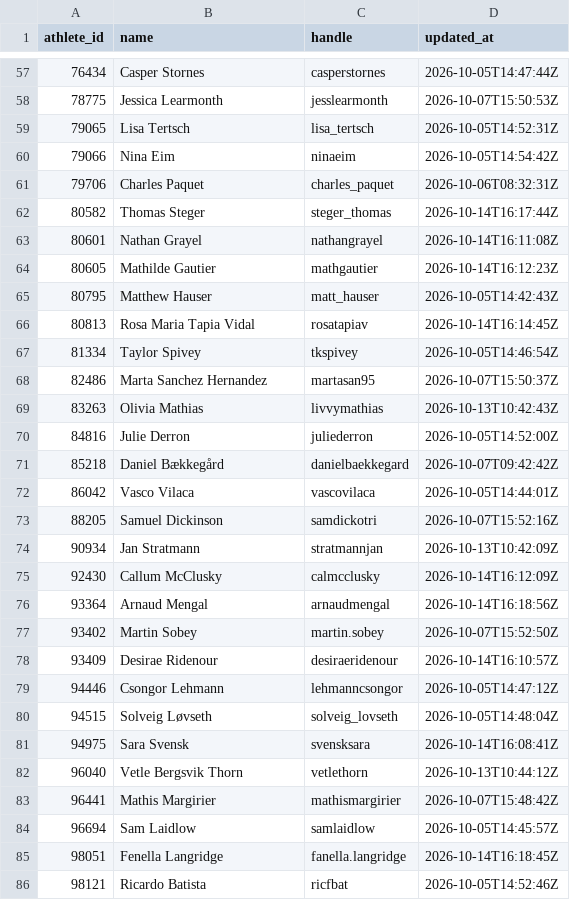
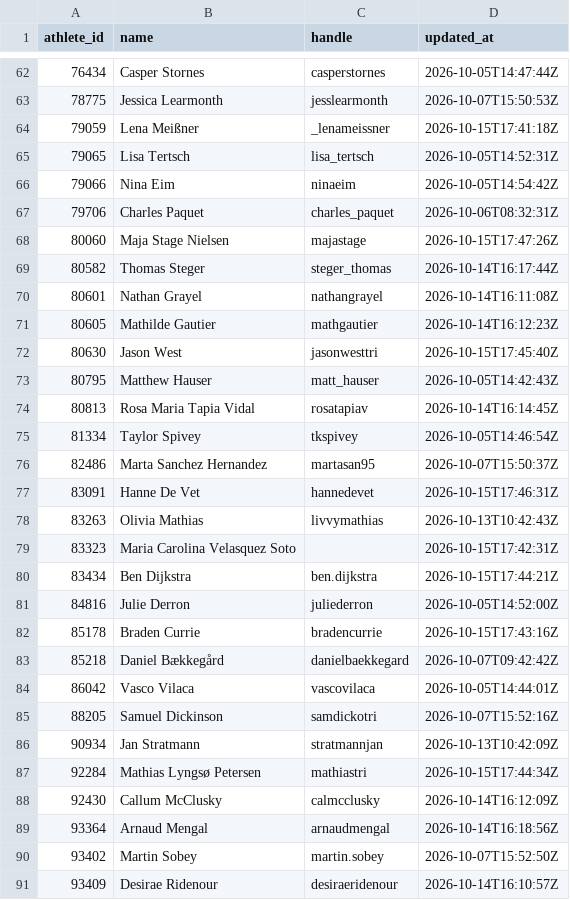
Before and after one commit to Angus-Toms/Pro-Tri-Data, a CSV file: ptd_data/data/instagram.csv, drawn as a sheet; only a part is shown, gaps mark what is left out; the shorter side is filled out with more unchanged rows; the diff covers the shown part only.

```diff
--- a/ptd_data/data/instagram.csv
+++ b/ptd_data/data/instagram.csv
@@ -58,2 +63,3 @@ athlete_id,name,handle,updated_at
 78775,Jessica Learmonth,jesslearmonth,2026-10-07T15:50:53Z
+79059,Lena Meißner,_lenameissner,2026-10-15T17:41:18Z
 79065,Lisa Tertsch,lisa_tertsch,2026-10-05T14:52:31Z
@@ -61,2 +67,3 @@ athlete_id,name,handle,updated_at
 79706,Charles Paquet,charles_paquet,2026-10-06T08:32:31Z
+80060,Maja Stage Nielsen,majastage,2026-10-15T17:47:26Z
 80582,Thomas Steger,steger_thomas,2026-10-14T16:17:44Z
@@ -64,2 +71,3 @@ athlete_id,name,handle,updated_at
 80605,Mathilde Gautier,mathgautier,2026-10-14T16:12:23Z
+80630,Jason West,jasonwesttri,2026-10-15T17:45:40Z
 80795,Matthew Hauser,matt_hauser,2026-10-05T14:42:43Z
@@ -68,4 +76,8 @@ athlete_id,name,handle,updated_at
 82486,Marta Sanchez Hernandez,martasan95,2026-10-07T15:50:37Z
+83091,Hanne De Vet,hannedevet,2026-10-15T17:46:31Z
 83263,Olivia Mathias,livvymathias,2026-10-13T10:42:43Z
+83323,Maria Carolina Velasquez Soto,,2026-10-15T17:42:31Z
+83434,Ben Dijkstra,ben.dijkstra,2026-10-15T17:44:21Z
 84816,Julie Derron,juliederron,2026-10-05T14:52:00Z
+85178,Braden Currie,bradencurrie,2026-10-15T17:43:16Z
 85218,Daniel Bækkegård,danielbaekkegard,2026-10-07T09:42:42Z
@@ -74,2 +86,3 @@ athlete_id,name,handle,updated_at
 90934,Jan Stratmann,stratmannjan,2026-10-13T10:42:09Z
+92284,Mathias Lyngsø Petersen,mathiastri,2026-10-15T17:44:34Z
 92430,Callum McClusky,calmcclusky,2026-10-14T16:12:09Z
```
Also changed, not shown: 24 added rows elsewhere in this file.
